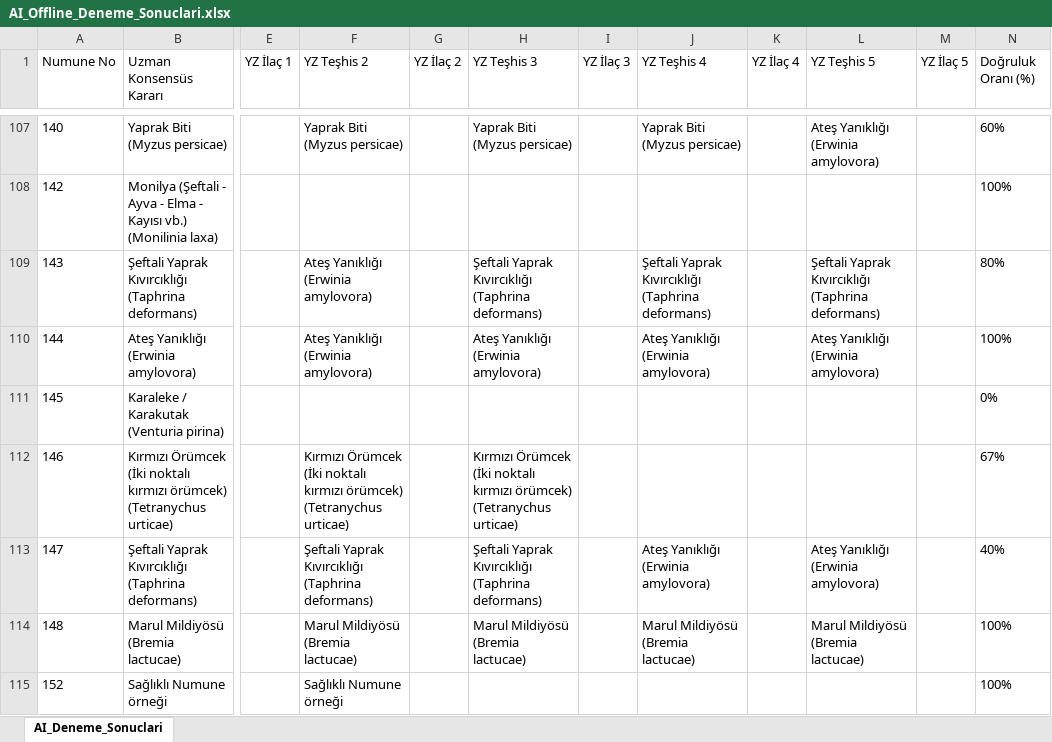
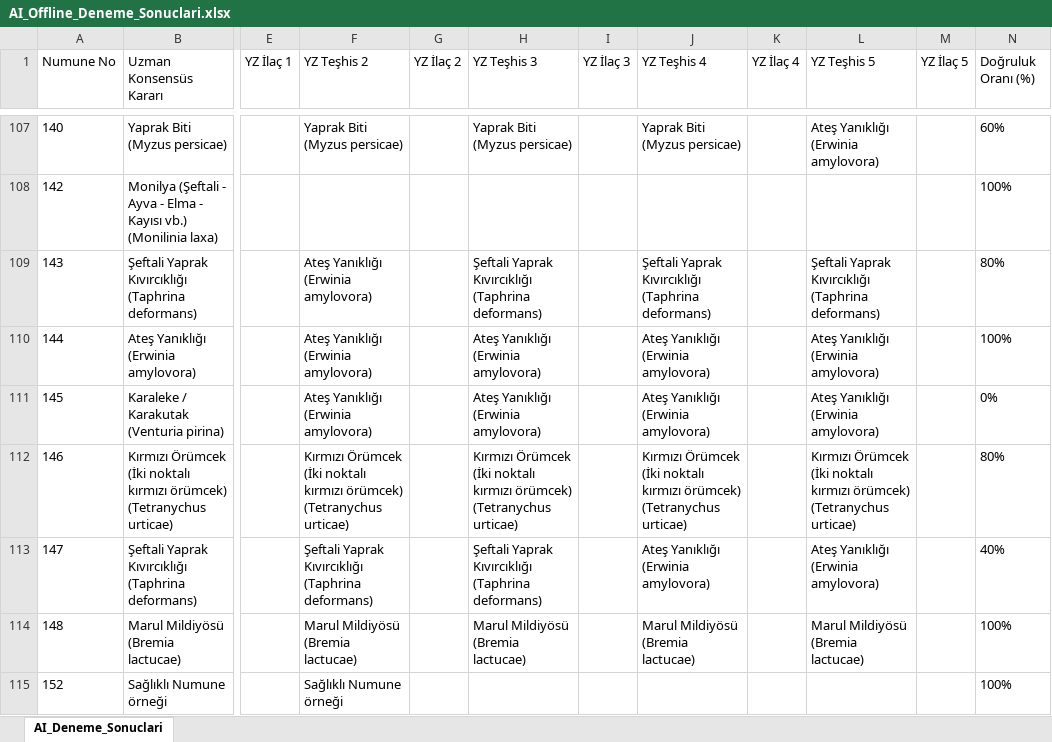
Before and after one commit to sefkaysoft/agromapai, an Excel workbook: AI_Offline_Deneme_Sonuclari.xlsx, sheet AI_Deneme_Sonuclari, drawn as a sheet; only a part is shown, gaps mark what is left out; values as stored, in another font and other column widths than the file's, no borders; the diff names each change by its address in the sheet, - before the commit and + after, or states it on an @@ line.

Commit message:
AgroMap AI: Son Offline YZ deneme sonuçları manuel olarak kaydedildi

```diff
--- a/AI_Offline_Deneme_Sonuclari.xlsx (sheet AI_Deneme_Sonuclari)
+++ b/AI_Offline_Deneme_Sonuclari.xlsx (sheet AI_Deneme_Sonuclari)
-F111 (YZ Teşhis 2): (empty)
+F111 (YZ Teşhis 2): Ateş Yanıklığı (Erwinia amylovora)
-H111 (YZ Teşhis 3): (empty)
+H111 (YZ Teşhis 3): Ateş Yanıklığı (Erwinia amylovora)
-J111 (YZ Teşhis 4): (empty)
+J111 (YZ Teşhis 4): Ateş Yanıklığı (Erwinia amylovora)
-L111 (YZ Teşhis 5): (empty)
+L111 (YZ Teşhis 5): Ateş Yanıklığı (Erwinia amylovora)
-J112 (YZ Teşhis 4): (empty)
+J112 (YZ Teşhis 4): Kırmızı Örümcek (İki noktalı kırmızı örümcek) (Tetranychus urticae)
-L112 (YZ Teşhis 5): (empty)
+L112 (YZ Teşhis 5): Kırmızı Örümcek (İki noktalı kırmızı örümcek) (Tetranychus urticae)
-N112 (Doğruluk Oranı (%)): 67%
+N112 (Doğruluk Oranı (%)): 80%
```
